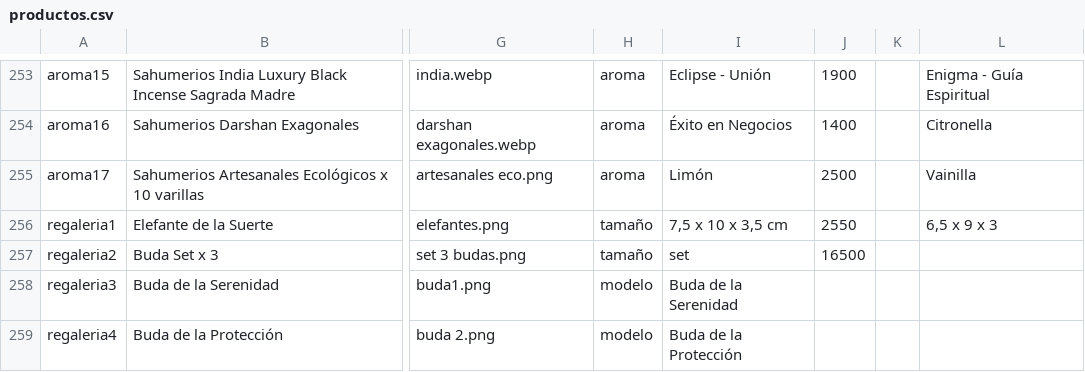
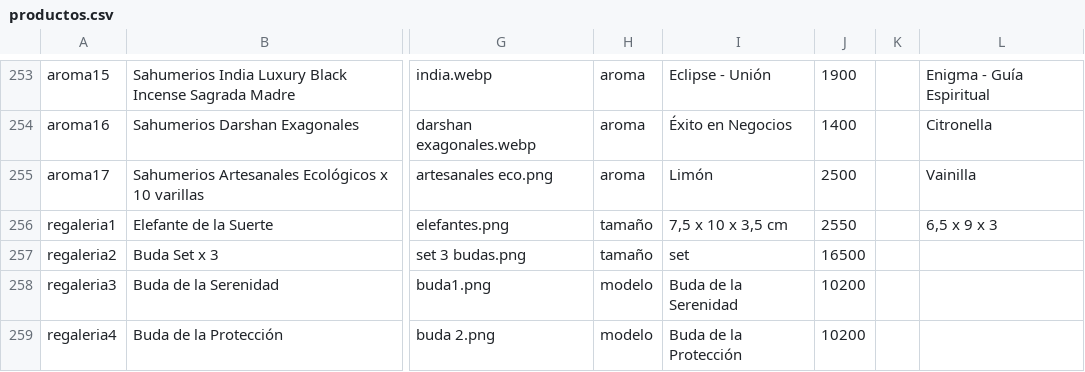
Before and after one commit to tiendadharani/tienda, a CSV file: data/productos.csv, drawn as a sheet; only a part is shown, gaps mark what is left out; the diff names each change by its address in the sheet, - before the commit and + after, or states it on an @@ line.

Commit message:
Add files via upload

```diff
--- a/data/productos.csv
+++ b/data/productos.csv
-J258:J259: (empty)
+J258:J259: 10200
```
